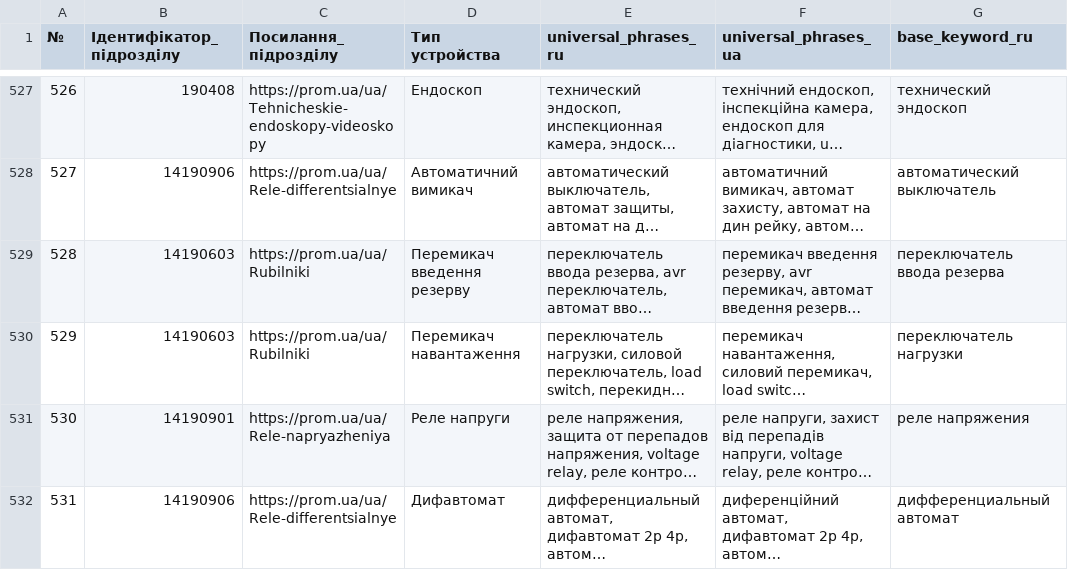
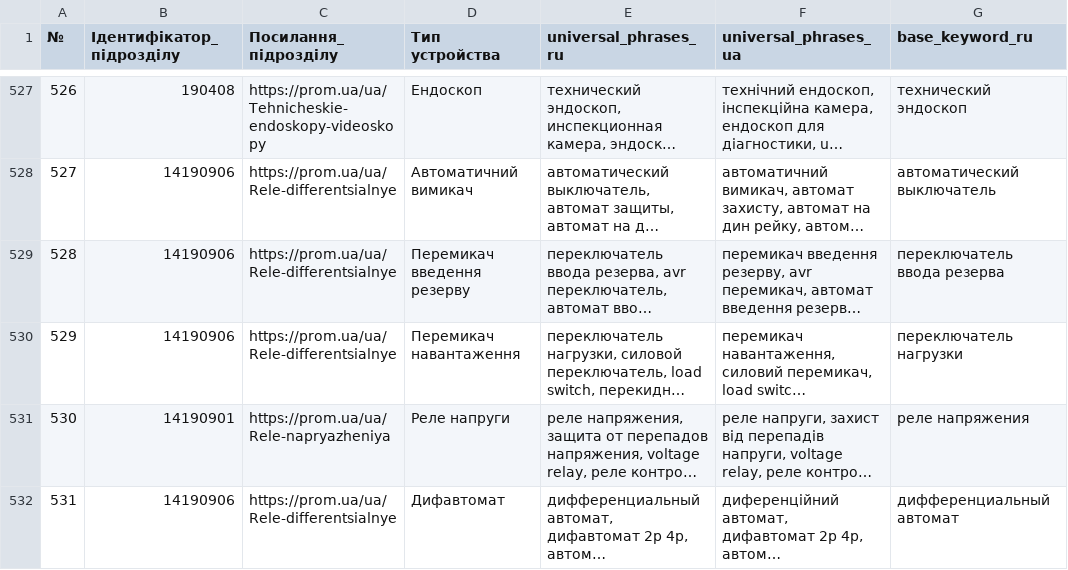
Before and after one commit to oniks98/price-feed-pipeline, a CSV file: data/viatec/viatec_keywords.csv, drawn as a sheet; only a part is shown, gaps mark what is left out; long unchanged cells end in …; the diff names each change by its address in the sheet, - before the commit and + after, or states it on an @@ line.

```diff
--- a/data/viatec/viatec_keywords.csv
+++ b/data/viatec/viatec_keywords.csv
-B529:B530 (Ідентифікатор_підрозділу): 14190603
+B529:B530 (Ідентифікатор_підрозділу): 14190906
-C529:C530 (Посилання_підрозділу): https://prom.ua/ua/Rubilniki
+C529:C530 (Посилання_підрозділу): https://prom.ua/ua/Rele-differentsialnye
```
Also changed, not shown: data/viatec/viatec_category.csv.
